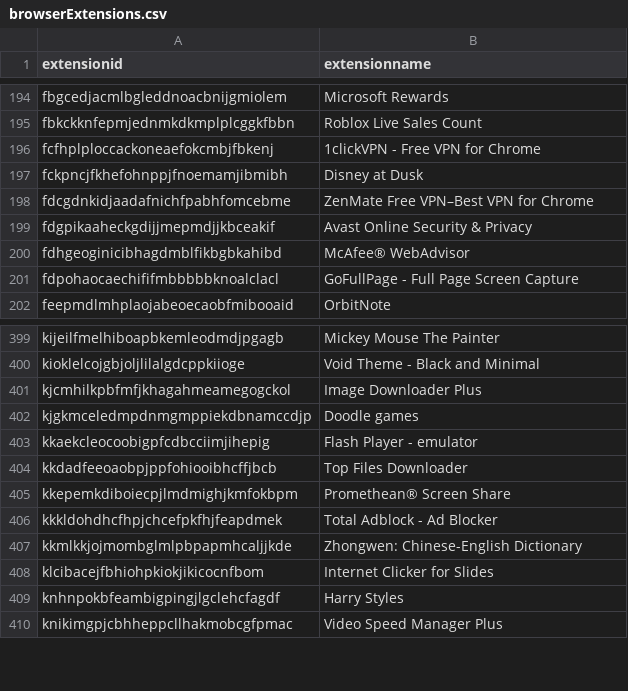
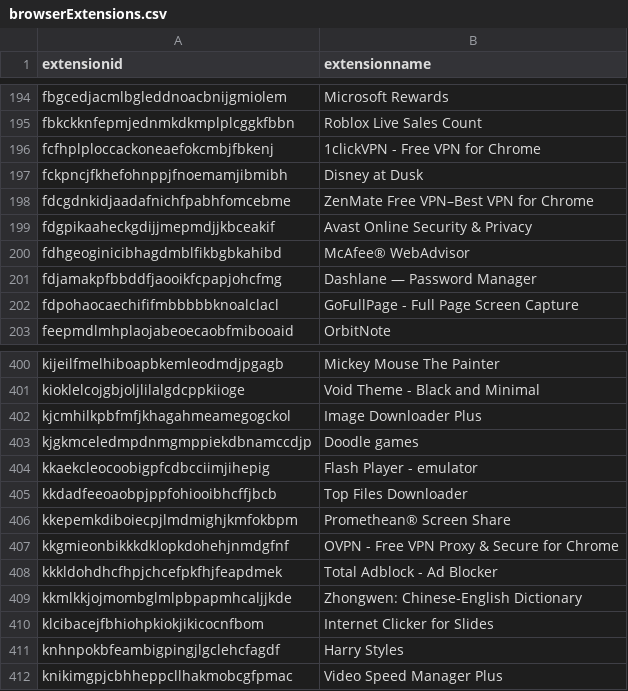
Before and after one commit to Nassau-BOCES/BOCES-IOCS, a CSV file: IOCS/browserExtensions.csv, drawn as a sheet; only a part is shown, gaps mark what is left out; the diff names each change by its address in the sheet, - before the commit and + after, or states it on an @@ line.

Commit message:
message

```diff
--- a/IOCS/browserExtensions.csv
+++ b/IOCS/browserExtensions.csv
+row 201: fdjamakpfbbddfjaooikfcpapjohcfmg | Dashlane — Password Manager
+row 407: kkgmieonbikkkdklopkdohehjnmdgfnf | OVPN - Free VPN Proxy & Secure for Chrome
```
